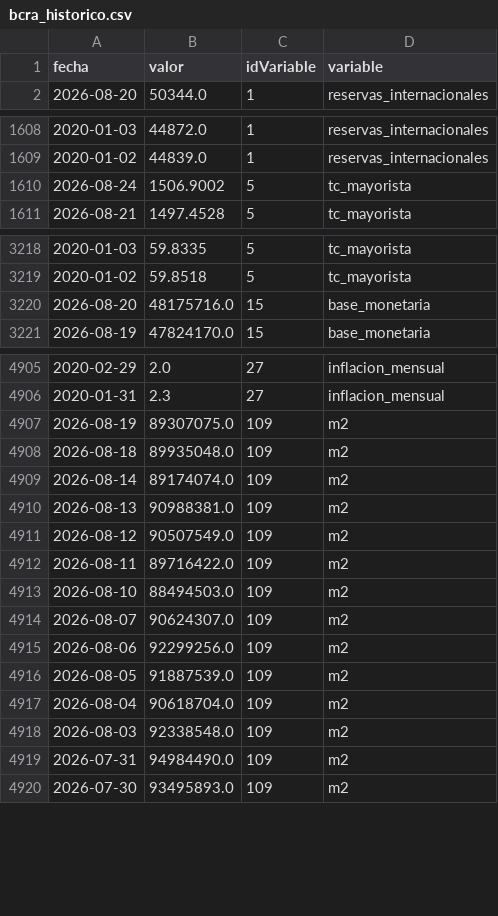
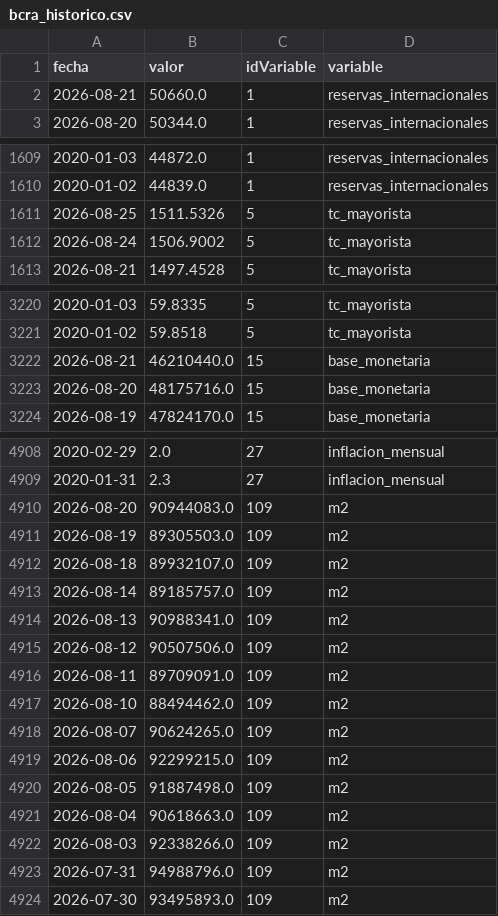
Before and after one commit to maximilianoquirogaaravena-stack/mi-dashboard-macro, a CSV file: data/bcra_historico.csv, drawn as a sheet; only a part is shown, gaps mark what is left out.

```diff
--- a/data/bcra_historico.csv
+++ b/data/bcra_historico.csv
@@ -1,2 +1,3 @@
 fecha,valor,idVariable,variable
+2026-08-21,50660.0,1,reservas_internacionales
 2026-08-20,50344.0,1,reservas_internacionales
@@ -1609,2 +1610,3 @@ fecha,valor,idVariable,variable
 2020-01-02,44839.0,1,reservas_internacionales
+2026-08-25,1511.5326,5,tc_mayorista
 2026-08-24,1506.9002,5,tc_mayorista
@@ -3219,2 +3221,3 @@ fecha,valor,idVariable,variable
 2020-01-02,59.8518,5,tc_mayorista
+2026-08-21,46210440.0,15,base_monetaria
 2026-08-20,48175716.0,15,base_monetaria
@@ -4906,15 +4909,16 @@ fecha,valor,idVariable,variable
 2020-01-31,2.3,27,inflacion_mensual
-2026-08-19,89307075.0,109,m2
-2026-08-18,89935048.0,109,m2
-2026-08-14,89174074.0,109,m2
-2026-08-13,90988381.0,109,m2
-2026-08-12,90507549.0,109,m2
-2026-08-11,89716422.0,109,m2
-2026-08-10,88494503.0,109,m2
-2026-08-07,90624307.0,109,m2
-2026-08-06,92299256.0,109,m2
-2026-08-05,91887539.0,109,m2
-2026-08-04,90618704.0,109,m2
-2026-08-03,92338548.0,109,m2
-2026-07-31,94984490.0,109,m2
+2026-08-20,90944083.0,109,m2
+2026-08-19,89305503.0,109,m2
+2026-08-18,89932107.0,109,m2
+2026-08-14,89185757.0,109,m2
+2026-08-13,90988341.0,109,m2
+2026-08-12,90507506.0,109,m2
+2026-08-11,89709091.0,109,m2
+2026-08-10,88494462.0,109,m2
+2026-08-07,90624265.0,109,m2
+2026-08-06,92299215.0,109,m2
+2026-08-05,91887498.0,109,m2
+2026-08-04,90618663.0,109,m2
+2026-08-03,92338266.0,109,m2
+2026-07-31,94988796.0,109,m2
 2026-07-30,93495893.0,109,m2
```
Also changed, not shown: data/dolares_historico.csv.
